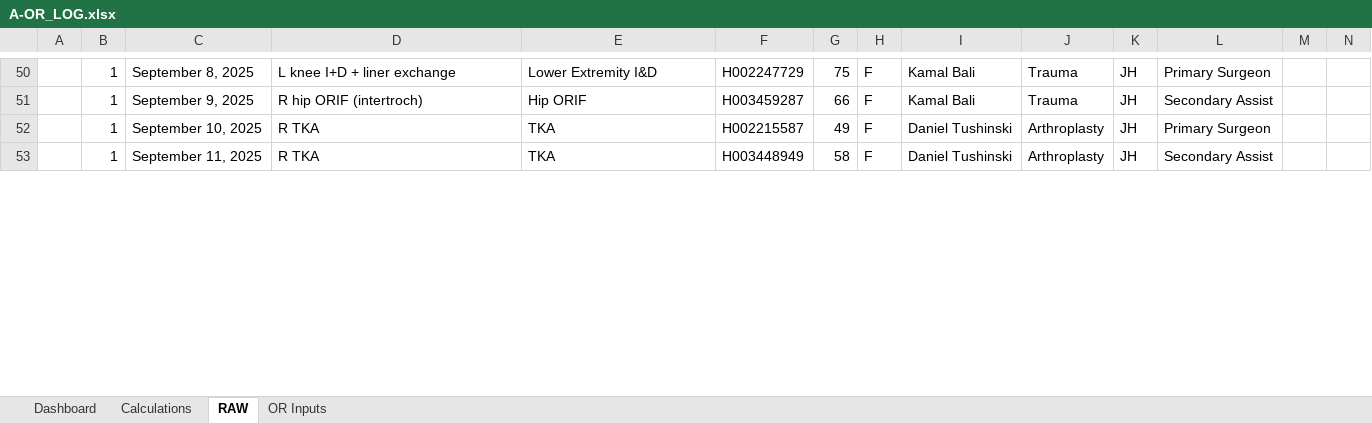
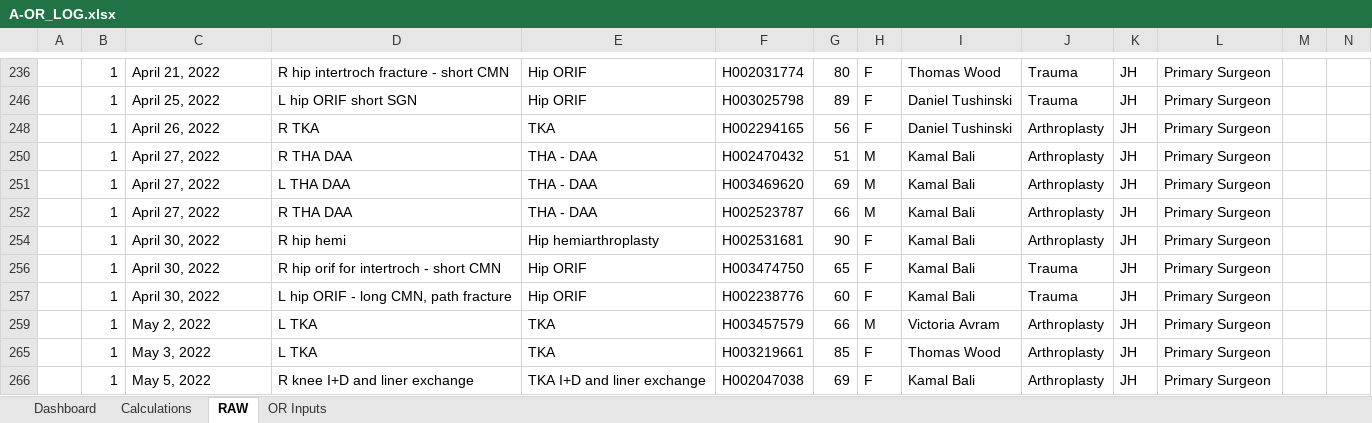
Before and after one commit to vishalmehta09/shiny, an Excel workbook: media/csv_files/A-OR_LOG.xlsx, sheet RAW, drawn as a sheet; only a part is shown, gaps mark what is left out; values as stored, in another font and other column widths than the file's, no borders; addresses are those after the commit; the diff covers the shown part only; the diff names each change by its address in the sheet, - before the commit and + after, or states it on an @@ line.

```diff
--- a/media/csv_files/A-OR_LOG.xlsx (sheet RAW)
+++ b/media/csv_files/A-OR_LOG.xlsx (sheet RAW)
-C236: September 8, 2025
+C236: April 21, 2022
-D236: L knee I+D + liner exchange
+D236: R hip intertroch fracture - short CMN
-E236: Lower Extremity I&D
+E236: Hip ORIF
-F236: H002247729
+F236: H002031774
-G236: 75
+G236: 80
-I236: Kamal Bali
+I236: Thomas Wood
-C246: September 9, 2025
+C246: April 25, 2022
-D246: R hip ORIF (intertroch)
+D246: L hip ORIF short SGN
-F246: H003459287
+F246: H003025798
-G246: 66
+G246: 89
-I246: Kamal Bali
+I246: Daniel Tushinski
-L246: Secondary Assist
+L246: Primary Surgeon
-C248: September 10, 2025
+C248: April 26, 2022
-F248: H002215587
+F248: H002294165
-G248: 49
+G248: 56
@@ row 250 unhidden:  | 1 | April 27, 2022 | R THA DAA | THA - DAA | H002470432 | 51 | M | Kamal Bali | Arthroplasty | JH | Primary Surgeon @@
@@ row 251 unhidden:  | 1 | April 27, 2022 | L THA DAA | THA - DAA | H003469620 | 69 | M | Kamal Bali | Arthroplasty | JH | Primary Surgeon @@
@@ row 252 unhidden:  | 1 | April 27, 2022 | R THA DAA | THA - DAA | H002523787 | 66 | M | Kamal Bali | Arthroplasty | JH | Primary Surgeon @@
@@ row 254 unhidden:  | 1 | April 30, 2022 | R hip hemi | Hip hemiarthroplasty | H002531681 | 90 | F | Kamal Bali | Arthroplasty | JH | Primary Surgeon @@
@@ row 256 unhidden:  | 1 | April 30, 2022 | R hip orif for intertroch - short CMN | Hip ORIF | H003474750 | 65 | F | Kamal Bali | Trauma | JH | Primary Surgeon @@
@@ row 257 unhidden:  | 1 | April 30, 2022 | L hip ORIF - long CMN, path fracture | Hip ORIF | H002238776 | 60 | F | Kamal Bali | Trauma | JH | Primary Surgeon @@
@@ row 259 unhidden:  | 1 | May 2, 2022 | L TKA | TKA | H003457579 | 66 | M | Victoria Avram | Arthroplasty | JH | Primary Surgeon @@
-C265: September 11, 2025
+C265: May 3, 2022
-D265: R TKA
+D265: L TKA
-F265: H003448949
+F265: H003219661
-G265: 58
+G265: 85
-I265: Daniel Tushinski
+I265: Thomas Wood
-L265: Secondary Assist
+L265: Primary Surgeon
@@ row 266 unhidden:  | 1 | May 5, 2022 | R knee I+D and liner exchange | TKA I+D and liner exchange | H002047038 | 69 | F | Kamal Bali | Arthroplasty | JH | Primary Surgeon @@
```
Also changed, not shown: 29 hidden or unhidden rows and 26 edited cells elsewhere in this sheet, 4 other files.
